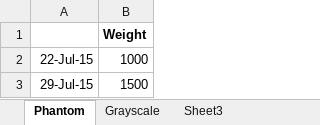
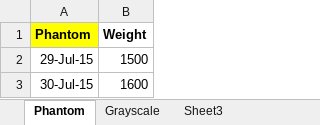
Before and after one commit to jjpoon/ProstateBrachyQA, an Excel workbook: Log/ProstateBrachyQA Log.xlsx, sheet Phantom, drawn as a sheet; values as stored, in another font and other column widths than the file's, no borders; charts and pictures not drawn; removed rows and columns are numbered as before the commit, all else as after; the diff names each change by its address in the sheet, - before the commit and + after, or states it on an @@ line.

```diff
--- a/Log/ProstateBrachyQA Log.xlsx (sheet Phantom)
+++ b/Log/ProstateBrachyQA Log.xlsx (sheet Phantom)
-A1: (empty)
+A1: Phantom
-A1 fill: none
+A1 fill: #FFFF00
-row 2: 22-Jul-15 | 1000
+row 3: 30-Jul-15 | 1600
```
Also changed, not shown: sheet Grayscale, charts or pictures, 1 other file.
